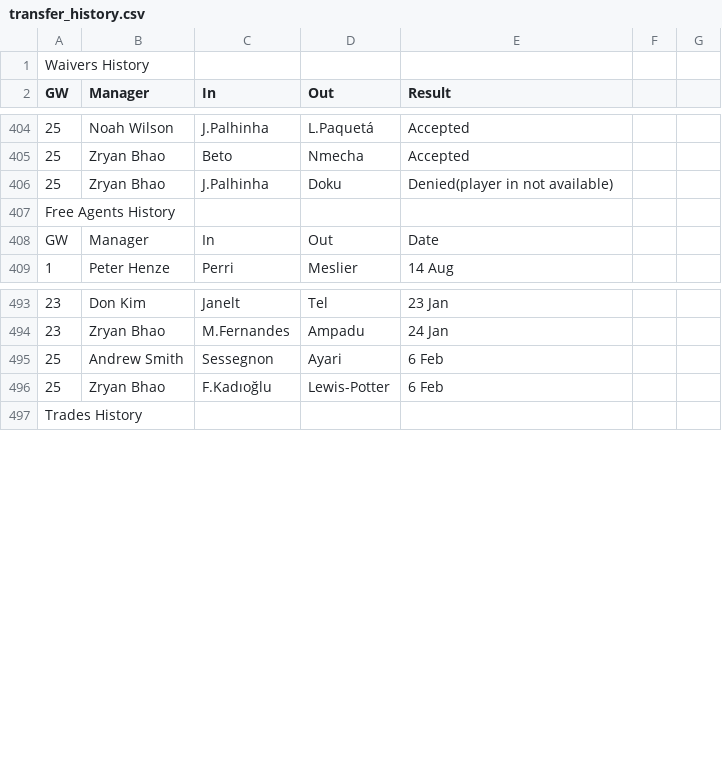
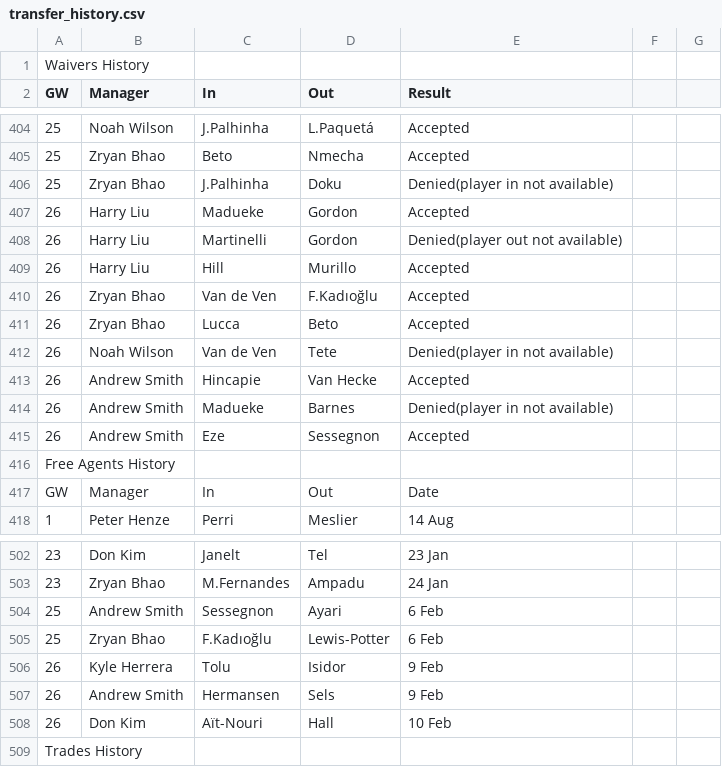
Before and after one commit to harryfliu/fpl_draft_2526, a CSV file: gw25/transfer_history.csv, drawn as a sheet; only a part is shown, gaps mark what is left out; the diff names each change by its address in the sheet, - before the commit and + after, or states it on an @@ line.

```diff
--- a/gw25/transfer_history.csv
+++ b/gw25/transfer_history.csv
+row 407: 26 | Harry Liu | Madueke | Gordon | Accepted
+row 408: 26 | Harry Liu | Martinelli | Gordon | Denied(player out not available)
+row 409: 26 | Harry Liu | Hill | Murillo | Accepted
+row 410: 26 | Zryan Bhao | Van de Ven | F.Kadıoğlu | Accepted
+row 411: 26 | Zryan Bhao | Lucca | Beto | Accepted
+row 412: 26 | Noah Wilson | Van de Ven | Tete | Denied(player in not available)
+row 413: 26 | Andrew Smith | Hincapie | Van Hecke | Accepted
+row 414: 26 | Andrew Smith | Madueke | Barnes | Denied(player in not available)
+row 415: 26 | Andrew Smith | Eze | Sessegnon | Accepted
+row 506: 26 | Kyle Herrera | Tolu | Isidor | 9 Feb
+row 507: 26 | Andrew Smith | Hermansen | Sels | 9 Feb
+row 508: 26 | Don Kim | Aït-Nouri | Hall | 10 Feb
```
Also changed, not shown: gw25/players_gw25.csv, 6 other files.
